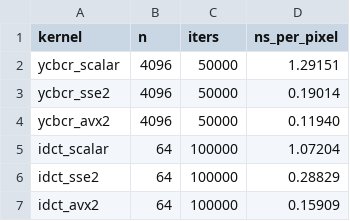
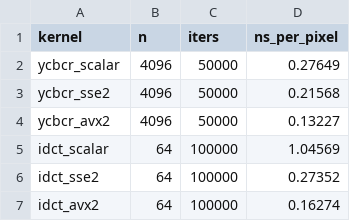
Before and after one commit to aplghl/stb-image-opt, a CSV file: results/kernels.csv, drawn as a sheet.

```diff
--- a/results/kernels.csv
+++ b/results/kernels.csv
@@ -1,7 +1,7 @@
 kernel,n,iters,ns_per_pixel
-ycbcr_scalar,4096,50000,1.29151
-ycbcr_sse2,4096,50000,0.19014
-ycbcr_avx2,4096,50000,0.11940
-idct_scalar,64,100000,1.07204
-idct_sse2,64,100000,0.28829
-idct_avx2,64,100000,0.15909
+ycbcr_scalar,4096,50000,0.27649
+ycbcr_sse2,4096,50000,0.21568
+ycbcr_avx2,4096,50000,0.13227
+idct_scalar,64,100000,1.04569
+idct_sse2,64,100000,0.27352
+idct_avx2,64,100000,0.16274
```
Also changed, not shown: results/fork_pgo.csv, results/summary.csv, 6 other files.
